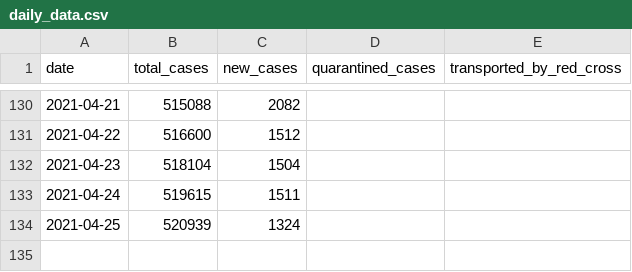
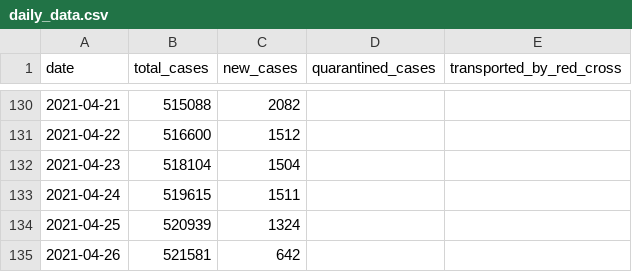
Before and after one commit to j3k0/corona-ministryinfo-gov-lb-fetcher, a CSV file: daily_data.csv, drawn as a sheet; only a part is shown, gaps mark what is left out; the diff names each change by its address in the sheet, - before the commit and + after, or states it on an @@ line.

Commit message:
Update 2021-04-26

```diff
--- a/daily_data.csv
+++ b/daily_data.csv
+row 135: 2021-04-26 | 521581 | 642
```
